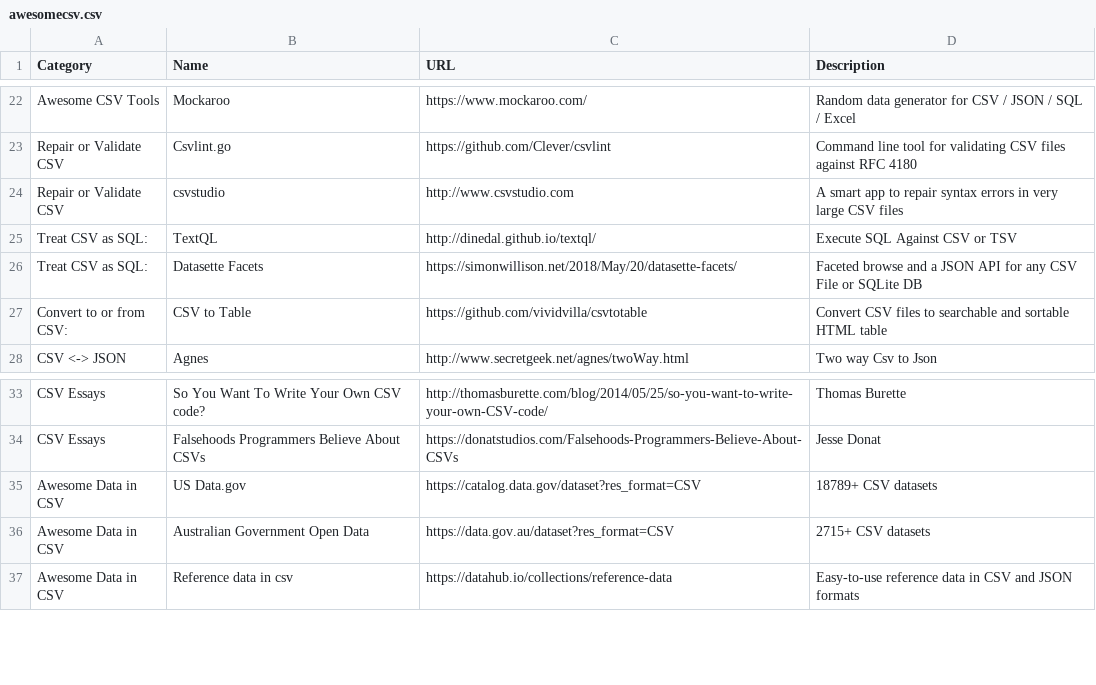
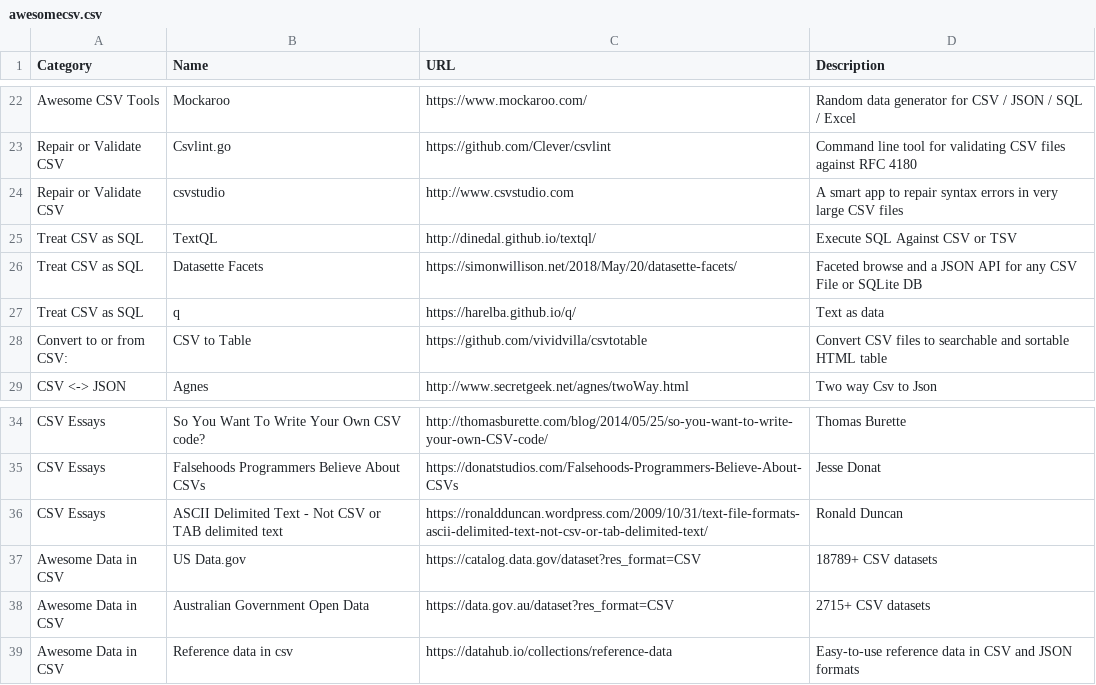
Before and after one commit to secretGeek/AwesomeCSV, a CSV file: awesomecsv.csv, drawn as a sheet; only a part is shown, gaps mark what is left out.

Commit message:
q,ascii

```diff
--- a/awesomecsv.csv
+++ b/awesomecsv.csv
@@ -24,4 +24,5 @@ Repair or Validate CSV,Csvlint.go,https://github.com/Clever/csvlint,"Command lin
 Repair or Validate CSV,csvstudio,http://www.csvstudio.com,"A smart app to repair syntax errors in very large CSV files"
-Treat CSV as SQL:,TextQL,http://dinedal.github.io/textql/,"Execute SQL Against CSV or TSV"
-Treat CSV as SQL:,Datasette Facets,https://simonwillison.net/2018/May/20/datasette-facets/,"Faceted browse and a JSON API for any CSV File or SQLite DB"
+Treat CSV as SQL,TextQL,http://dinedal.github.io/textql/,"Execute SQL Against CSV or TSV"
+Treat CSV as SQL,Datasette Facets,https://simonwillison.net/2018/May/20/datasette-facets/,"Faceted browse and a JSON API for any CSV File or SQLite DB"
+Treat CSV as SQL,q,https://harelba.github.io/q/,"Text as data"
 Convert to or from CSV:,CSV to Table,https://github.com/vividvilla/csvtotable,"Convert CSV files to searchable and sortable HTML table"
@@ -34,2 +35,3 @@ CSV Essays,So You Want To Write Your Own CSV code?,http://thomasburette.com/blog
 CSV Essays,Falsehoods Programmers Believe About CSVs,https://donatstudios.com/Falsehoods-Programmers-Believe-About-CSVs,"Jesse Donat"
+CSV Essays,ASCII Delimited Text - Not CSV or TAB delimited text,https://ronaldduncan.wordpress.com/2009/10/31/text-file-formats-ascii-delimited-text-not-csv-or-tab-delimited-text/,"Ronald Duncan"
 Awesome Data in CSV,US Data.gov,https://catalog.data.gov/dataset?res_format=CSV,"18789+ CSV datasets"
```
Also changed, not shown: 1 other file.
